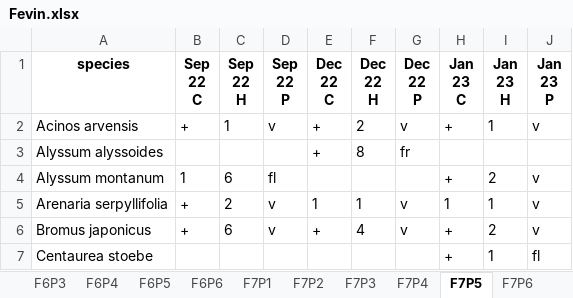
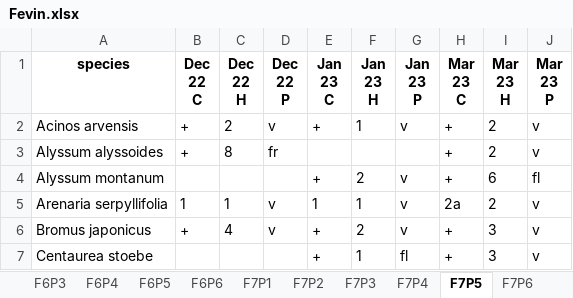
Before and after one commit to Kryshtoson/Forms_Fevin-fenomor, an Excel workbook: out/Fevin.xlsx, sheet F7P5, drawn as a sheet; only a part is shown; values as stored, in another font and other column widths than the file's, no borders; ↵ is a line break in a cell; the diff covers the shown part only; the diff names each change by its address in the sheet, - before the commit and + after, or states it on an @@ line.

```diff
--- a/out/Fevin.xlsx (sheet F7P5)
+++ b/out/Fevin.xlsx (sheet F7P5)
-B1: Sep ↵ 22 ↵ C
+B1: Dec ↵ 22 ↵ C
-C1: Sep ↵ 22 ↵ H
+C1: Dec ↵ 22 ↵ H
-D1: Sep ↵ 22 ↵ P
+D1: Dec ↵ 22 ↵ P
-E1: Dec ↵ 22 ↵ C
+E1: Jan ↵ 23 ↵ C
-F1: Dec ↵ 22 ↵ H
+F1: Jan ↵ 23 ↵ H
-G1: Dec ↵ 22 ↵ P
+G1: Jan ↵ 23 ↵ P
-H1: Jan ↵ 23 ↵ C
+H1: Mar ↵ 23 ↵ C
-I1: Jan ↵ 23 ↵ H
+I1: Mar ↵ 23 ↵ H
-J1: Jan ↵ 23 ↵ P
+J1: Mar ↵ 23 ↵ P
-C2 (Dec 22 H): 1
+C2 (Dec 22 H): 2
-F2 (Jan 23 H): 2
+F2 (Jan 23 H): 1
-I2 (Mar 23 H): 1
+I2 (Mar 23 H): 2
-B3 (Dec 22 C): (empty)
+B3 (Dec 22 C): +
-C3 (Dec 22 H): (empty)
+C3 (Dec 22 H): 8
-D3 (Dec 22 P): (empty)
+D3 (Dec 22 P): fr
-E3 (Jan 23 C): +
+E3 (Jan 23 C): (empty)
-F3 (Jan 23 H): 8
+F3 (Jan 23 H): (empty)
-G3 (Jan 23 P): fr
+G3 (Jan 23 P): (empty)
-H3 (Mar 23 C): (empty)
+H3 (Mar 23 C): +
-I3 (Mar 23 H): (empty)
+I3 (Mar 23 H): 2
-J3 (Mar 23 P): (empty)
+J3 (Mar 23 P): v
-B4 (Dec 22 C): 1
+B4 (Dec 22 C): (empty)
-C4 (Dec 22 H): 6
+C4 (Dec 22 H): (empty)
-D4 (Dec 22 P): fl
+D4 (Dec 22 P): (empty)
-E4 (Jan 23 C): (empty)
+E4 (Jan 23 C): +
-F4 (Jan 23 H): (empty)
+F4 (Jan 23 H): 2
-G4 (Jan 23 P): (empty)
+G4 (Jan 23 P): v
-I4 (Mar 23 H): 2
+I4 (Mar 23 H): 6
-J4 (Mar 23 P): v
+J4 (Mar 23 P): fl
-B5 (Dec 22 C): +
+B5 (Dec 22 C): 1
-C5 (Dec 22 H): 2
+C5 (Dec 22 H): 1
-H5 (Mar 23 C): 1
+H5 (Mar 23 C): 2a
-I5 (Mar 23 H): 1
+I5 (Mar 23 H): 2
-C6 (Dec 22 H): 6
+C6 (Dec 22 H): 4
-F6 (Jan 23 H): 4
+F6 (Jan 23 H): 2
-I6 (Mar 23 H): 2
+I6 (Mar 23 H): 3
-E7 (Jan 23 C): (empty)
+E7 (Jan 23 C): +
-F7 (Jan 23 H): (empty)
+F7 (Jan 23 H): 1
-G7 (Jan 23 P): (empty)
+G7 (Jan 23 P): fl
-I7 (Mar 23 H): 1
+I7 (Mar 23 H): 3
-J7 (Mar 23 P): fl
+J7 (Mar 23 P): v
```
Also changed, not shown: 4 added rows, 1 removed row and 62 edited cells elsewhere in this sheet, sheet F6P4, sheet F6P2, sheet F5P5, sheet F5P1, sheet F4P6, sheet F7P2, 35 more sheets, out/Fenomor.xlsx, 4 other files.
